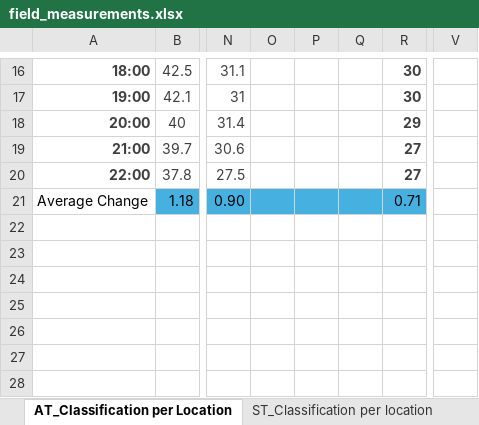
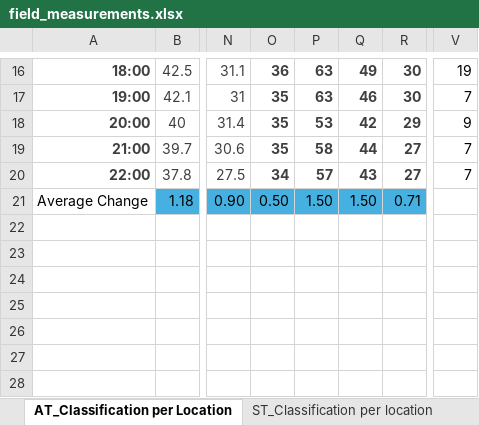
Before and after one commit to alkhuzaei94-rgb/Bahrain_UHI_WBT_open_data, an Excel workbook: data/field_measurements.xlsx, sheet AT_Classification per Location, drawn as a sheet; only a part is shown, gaps mark what is left out; values as stored, in another font and other column widths than the file's, no borders; charts and pictures and conditional formats not drawn; the diff covers the shown part only; the diff names each change by its address in the sheet, - before the commit and + after, or states it on an @@ line.

```diff
--- a/data/field_measurements.xlsx (sheet AT_Classification per Location)
+++ b/data/field_measurements.xlsx (sheet AT_Classification per Location)
-O16: (empty)
+O16: 36
-P16:P17: (empty)
+P16:P17: 63
-Q16: (empty)
+Q16: 49
-V16: (empty)
+V16: 19
-O17:O19: (empty)
+O17:O19: 35
-Q17: (empty)
+Q17: 46
-V17: (empty)
+V17: 7
-P18: (empty)
+P18: 53
-Q18: (empty)
+Q18: 42
-V18: (empty)
+V18: 9
-P19: (empty)
+P19: 58
-Q19: (empty)
+Q19: 44
-V19:V20: (empty)
+V19:V20: 7
-O20: (empty)
+O20: 34
-P20: (empty)
+P20: 57
-Q20: (empty)
+Q20: 43
-O21: (empty)
+O21: 0.50
-P21: (empty)
+P21: 1.50
-Q21: (empty)
+Q21: 1.50
```
Also changed, not shown: 93 edited cells elsewhere in this sheet, sheet ST_Classification per location.
